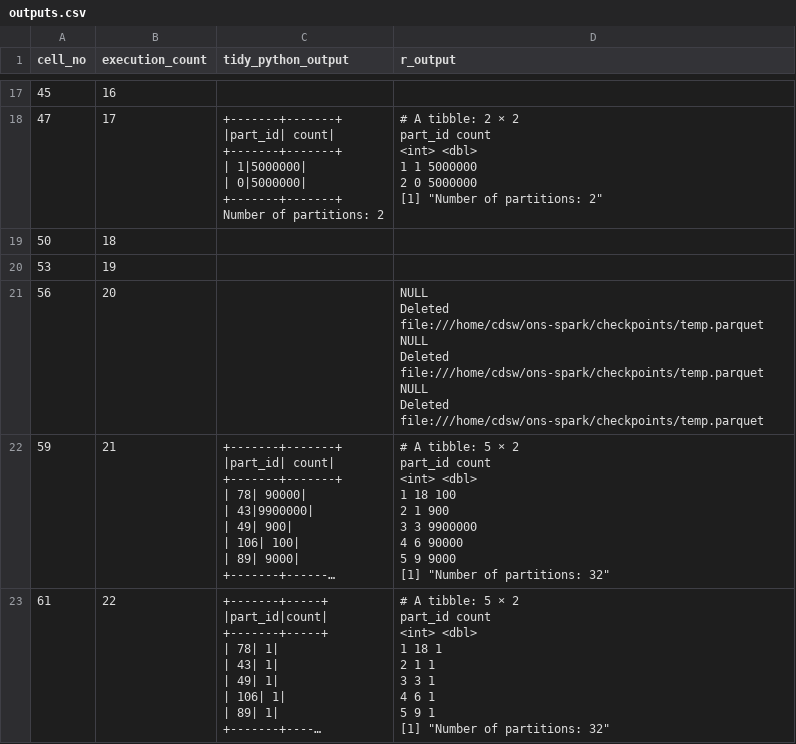
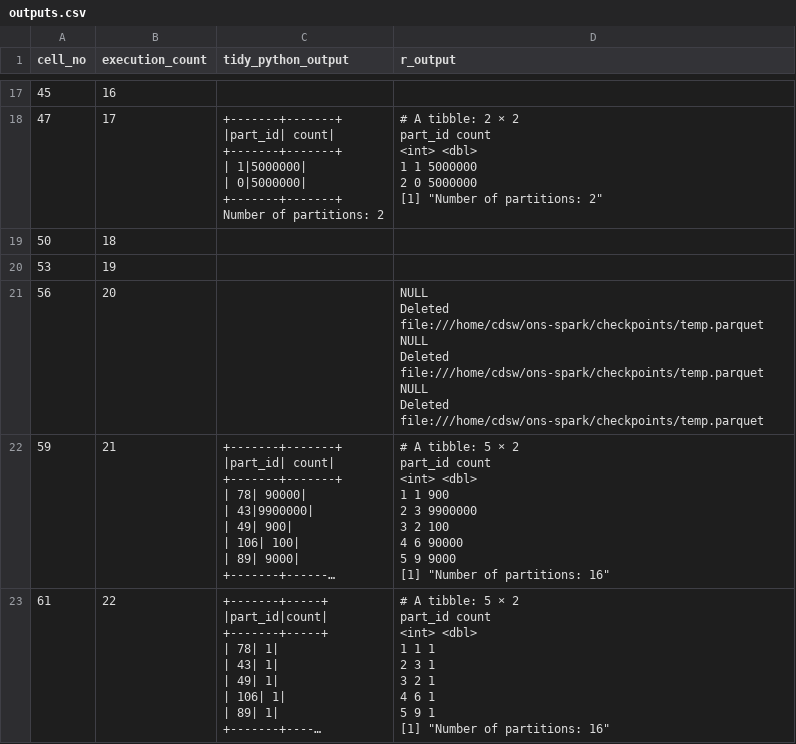
Before and after one commit to best-practice-and-impact/ons-spark, a CSV file: ons-spark/raw-notebooks/partitions/outputs.csv, drawn as a sheet; only a part is shown, gaps mark what is left out; long unchanged cells end in …; ↵ is a line break in a cell; the diff covers the shown part only; the diff names each change by its address in the sheet, - before the commit and + after, or states it on an @@ line.

Commit message:
Partitions tidy: add links; change header levels; uncomment R code; add tabs

```diff
--- a/ons-spark/raw-notebooks/partitions/outputs.csv
+++ b/ons-spark/raw-notebooks/partitions/outputs.csv
-D22 (r_output): …<dbl> ↵ 1 18 100 ↵ 2 1 900 ↵ 3 3 9900000 ↵ 4 6 90000 ↵ 5 9 9000 ↵ [1] "Number of partitions: 32"
+D22 (r_output): …<dbl> ↵ 1 1 900 ↵ 2 3 9900000 ↵ 3 2 100 ↵ 4 6 90000 ↵ 5 9 9000 ↵ [1] "Number of partitions: 16"
-D23 (r_output): …<dbl> ↵ 1 18 1 ↵ 2 1 1 ↵ 3 3 1 ↵ 4 6 1 ↵ 5 9 1 ↵ [1] "Number of partitions: 32"
+D23 (r_output): …<dbl> ↵ 1 1 1 ↵ 2 3 1 ↵ 3 2 1 ↵ 4 6 1 ↵ 5 9 1 ↵ [1] "Number of partitions: 16"
```
Also changed, not shown: 3 edited cells elsewhere in this file, 3 other files.
